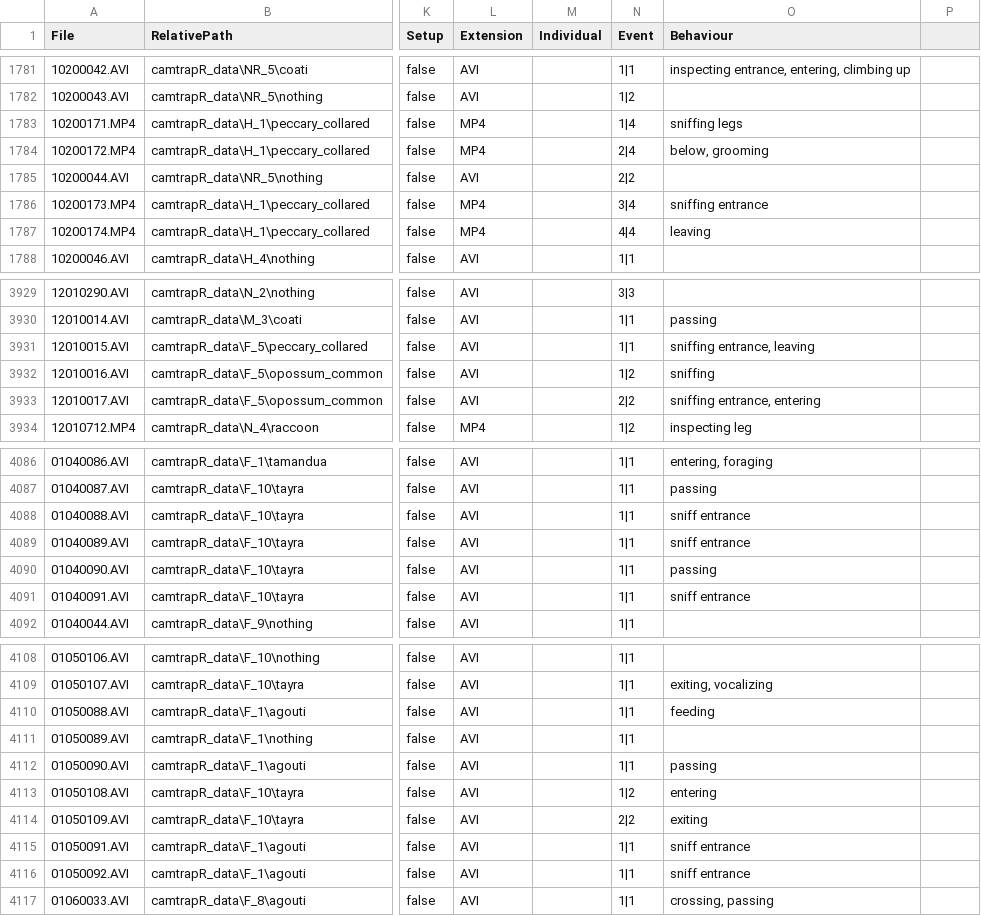
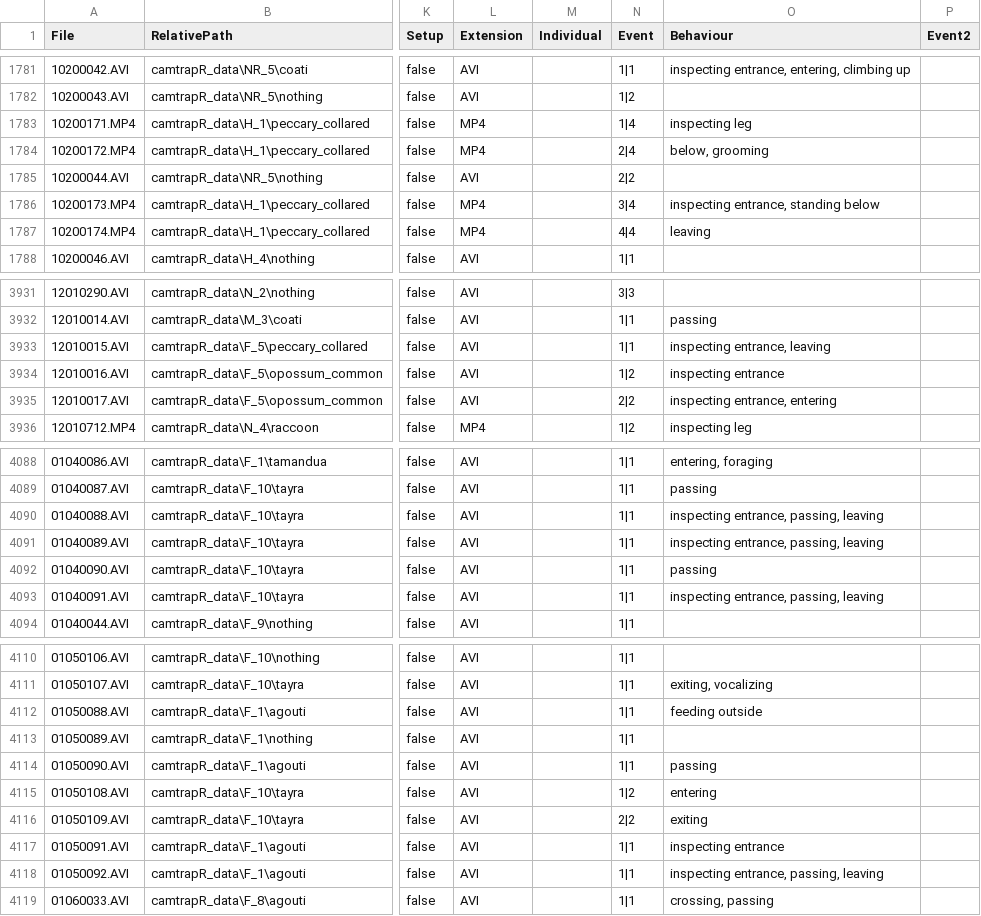
Before and after one commit to juansvs/OsaCavities, a CSV file: cavity_monitoring_database.csv, drawn as a sheet; only a part is shown, gaps mark what is left out; addresses are those after the commit; the diff covers the shown part only; the diff names each change by its address in the sheet, - before the commit and + after, or states it on an @@ line.

```diff
--- a/cavity_monitoring_database.csv
+++ b/cavity_monitoring_database.csv
-P1: (empty)
+P1: Event2
-O1783 (Behaviour): sniffing legs
+O1783 (Behaviour): inspecting leg
-O1786 (Behaviour): sniffing entrance
+O1786 (Behaviour): inspecting entrance, standing below
-O3933 (Behaviour): sniffing entrance, leaving
+O3933 (Behaviour): inspecting entrance, leaving
-O3934 (Behaviour): sniffing
+O3934 (Behaviour): inspecting entrance
-O3935 (Behaviour): sniffing entrance, entering
+O3935 (Behaviour): inspecting entrance, entering
-O4090:O4091 (Behaviour): sniff entrance
+O4090:O4091 (Behaviour): inspecting entrance, passing, leaving
-O4093 (Behaviour): sniff entrance
+O4093 (Behaviour): inspecting entrance, passing, leaving
-O4112 (Behaviour): feeding
+O4112 (Behaviour): feeding outside
-O4117 (Behaviour): sniff entrance
+O4117 (Behaviour): inspecting entrance
-O4118 (Behaviour): sniff entrance
+O4118 (Behaviour): inspecting entrance, passing, leaving
```
Also changed, not shown: 2 added rows and 70 edited cells elsewhere in this file.
